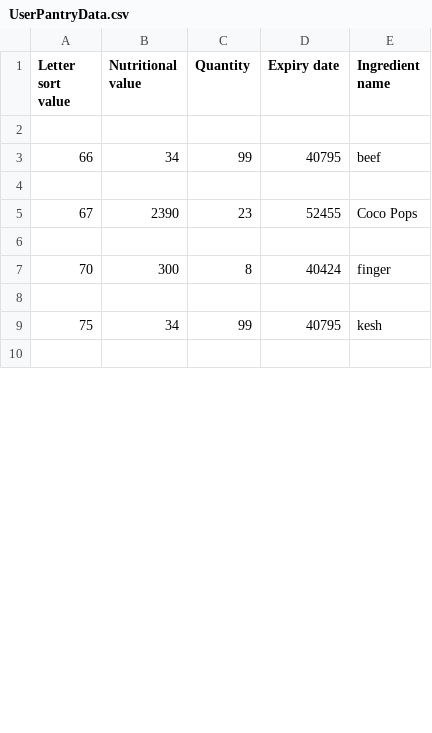
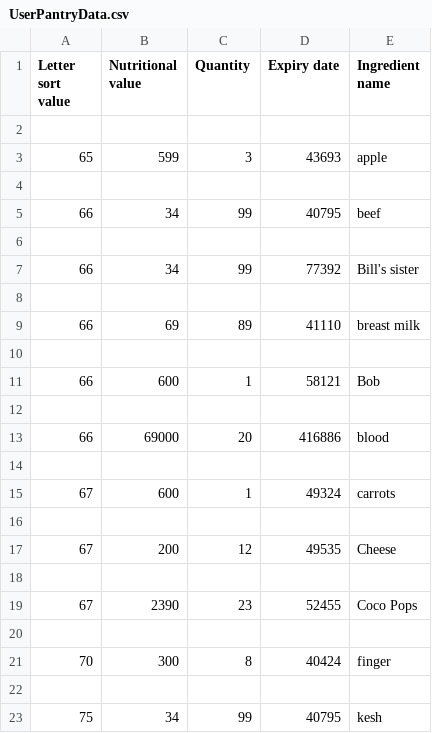
Before and after one commit to Lindula1/Cucina, a CSV file: UserPantryData.csv, drawn as a sheet; only a part is shown; the shorter side is filled out with more unchanged rows; the diff covers the shown part only.

```diff
--- a/UserPantryData.csv
+++ b/UserPantryData.csv
@@ -2,3 +2,17 @@ Letter sort value,Nutritional value,Quantity,Expiry date,Ingredient name
 
+65,599,3,43693,apple
+
 66,34,99,40795,beef
+
+66,34,99,77392,Bill's sister
+
+66,69,89,41110,breast milk
+
+66,600,1,58121,Bob
+
+66,69000,20,416886,blood
+
+67,600,1,49324,carrots
+
+67,200,12,49535,Cheese
 
```
Also changed, not shown: 6 added rows, 7 removed rows, 2 moved rows and 8 edited cells elsewhere in this file, 7 other files.
